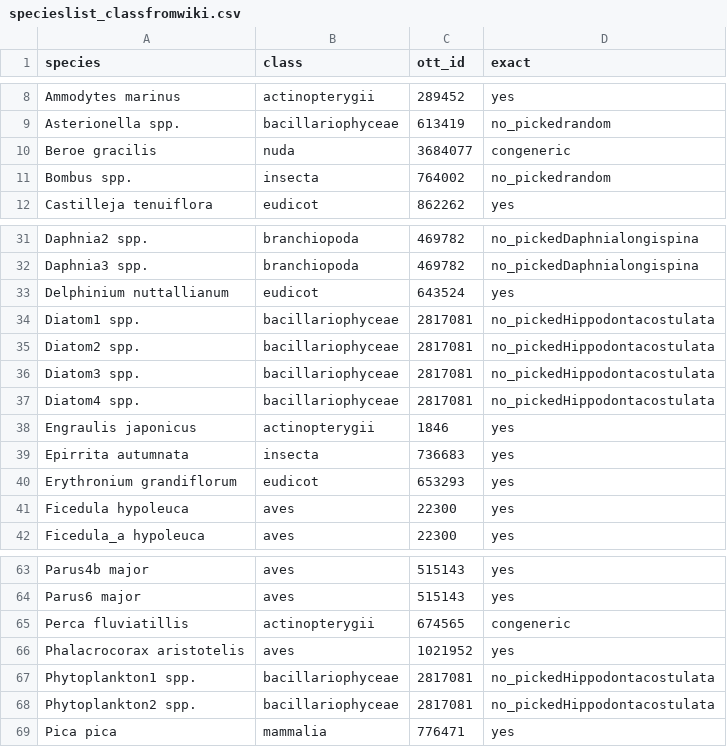
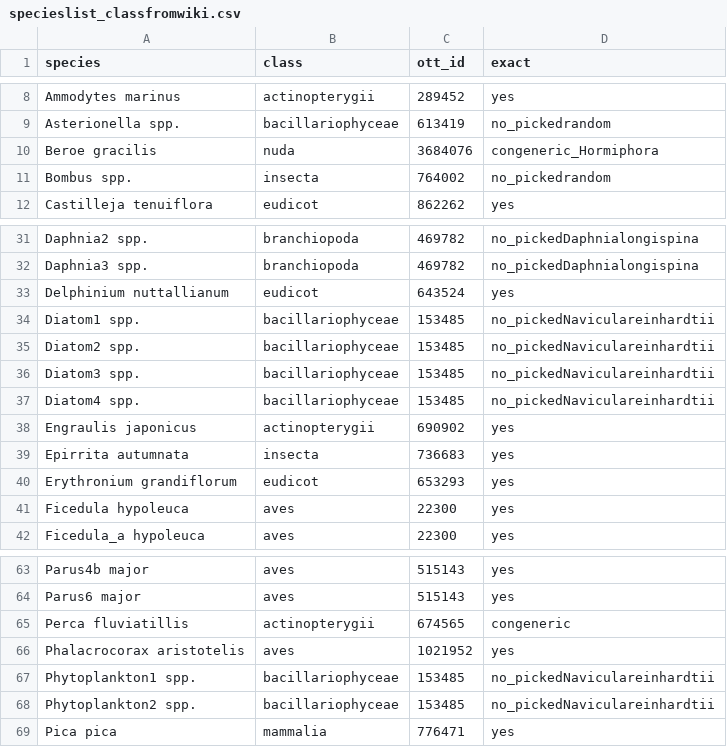
Before and after one commit to lizzieinvancouver/synchrony, a CSV file: input/specieslist_classfromwiki.csv, drawn as a sheet; only a part is shown, gaps mark what is left out.

```diff
--- a/input/specieslist_classfromwiki.csv
+++ b/input/specieslist_classfromwiki.csv
@@ -9,3 +9,3 @@ Ammodytes marinus,actinopterygii,289452,yes
 Asterionella spp.,bacillariophyceae,613419,no_pickedrandom
-Beroe gracilis,nuda,3684077,congeneric
+Beroe gracilis,nuda,3684076,congeneric_Hormiphora
 Bombus spp.,insecta,764002,no_pickedrandom
@@ -33,7 +33,7 @@ Daphnia3 spp.,branchiopoda,469782,no_pickedDaphnialongispina
 Delphinium nuttallianum,eudicot,643524,yes
-Diatom1 spp.,bacillariophyceae,2817081,no_pickedHippodontacostulata
-Diatom2 spp.,bacillariophyceae,2817081,no_pickedHippodontacostulata
-Diatom3 spp.,bacillariophyceae,2817081,no_pickedHippodontacostulata
-Diatom4 spp.,bacillariophyceae,2817081,no_pickedHippodontacostulata
-Engraulis japonicus,actinopterygii,1846,yes
+Diatom1 spp.,bacillariophyceae,153485,no_pickedNaviculareinhardtii
+Diatom2 spp.,bacillariophyceae,153485,no_pickedNaviculareinhardtii
+Diatom3 spp.,bacillariophyceae,153485,no_pickedNaviculareinhardtii
+Diatom4 spp.,bacillariophyceae,153485,no_pickedNaviculareinhardtii
+Engraulis japonicus,actinopterygii,690902,yes
 Epirrita autumnata,insecta,736683,yes
@@ -66,4 +66,4 @@ Perca fluviatillis,actinopterygii,674565,congeneric
 Phalacrocorax aristotelis,aves,1021952,yes
-Phytoplankton1 spp.,bacillariophyceae,2817081,no_pickedHippodontacostulata
-Phytoplankton2 spp.,bacillariophyceae,2817081,no_pickedHippodontacostulata
+Phytoplankton1 spp.,bacillariophyceae,153485,no_pickedNaviculareinhardtii
+Phytoplankton2 spp.,bacillariophyceae,153485,no_pickedNaviculareinhardtii
 Pica pica,mammalia,776471,yes
```
Also changed, not shown: 5 other files.
